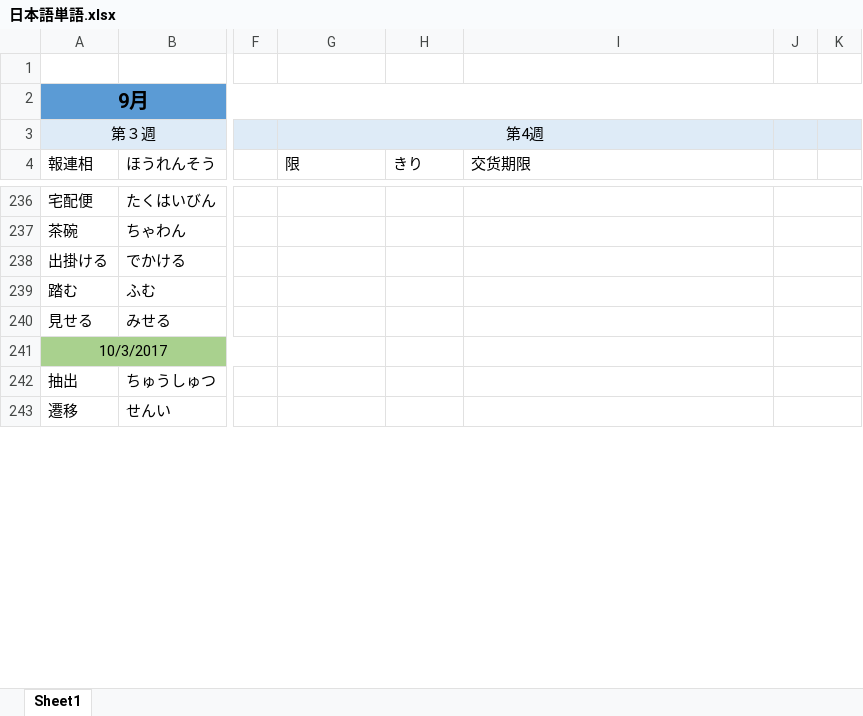
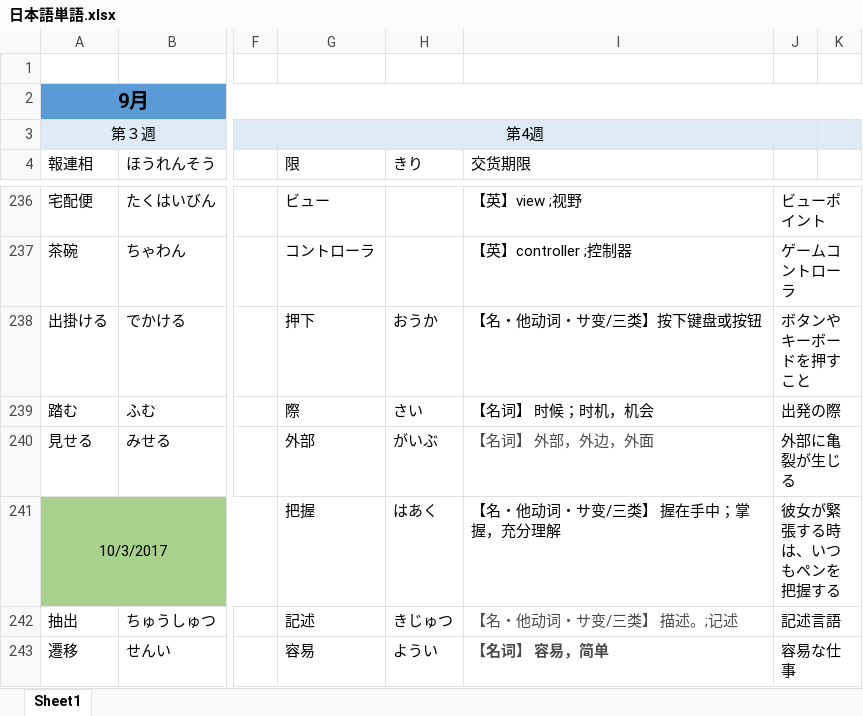
Before and after one commit to smh2274/Japan, an Excel workbook: 日本語単語.xlsx, sheet Sheet1, drawn as a sheet; only a part is shown, gaps mark what is left out; values as stored, in another font and other column widths than the file's, no borders; the diff covers the shown part only; the diff names each change by its address in the sheet, - before the commit and + after, or states it on an @@ line.

```diff
--- a/日本語単語.xlsx (sheet Sheet1)
+++ b/日本語単語.xlsx (sheet Sheet1)
-G236 (限): (empty)
+G236 (限): ビュー
-I236 (交货期限): (empty)
+I236 (交货期限): 【英】view ;视野
-J236: (empty)
+J236: ビューポイント
-G237 (限): (empty)
+G237 (限): コントローラ
-I237 (交货期限): (empty)
+I237 (交货期限): 【英】controller ;控制器
-J237: (empty)
+J237: ゲームコントローラ
-G238 (限): (empty)
+G238 (限): 押下
-H238 (きり): (empty)
+H238 (きり): おうか
-I238 (交货期限): (empty)
+I238 (交货期限): 【名・他动词・サ变/三类】按下键盘或按钮
-J238: (empty)
+J238: ボタンやキーボードを押すこと
-G239 (限): (empty)
+G239 (限): 際
-H239 (きり): (empty)
+H239 (きり): さい
-I239 (交货期限): (empty)
+I239 (交货期限): 【名词】 时候；时机，机会
-J239: (empty)
+J239: 出発の際
-G240 (限): (empty)
+G240 (限): 外部
-H240 (きり): (empty)
+H240 (きり): がいぶ
-I240 (交货期限): (empty)
+I240 (交货期限): 【名词】 外部，外边，外面
-J240: (empty)
+J240: 外部に亀裂が生じる
-G241 (限): (empty)
+G241 (限): 把握
-H241 (きり): (empty)
+H241 (きり): はあく
-I241 (交货期限): (empty)
+I241 (交货期限): 【名・他动词・サ变/三类】 握在手中；掌握，充分理解
-J241: (empty)
+J241: 彼女が緊張する時は、いつもペンを把握する
-G242 (限): (empty)
+G242 (限): 記述
-H242 (きり): (empty)
+H242 (きり): きじゅつ
-I242 (交货期限): (empty)
+I242 (交货期限): 【名・他动词・サ变/三类】 描述。;记述
-J242: (empty)
+J242: 記述言語
-G243 (限): (empty)
+G243 (限): 容易
-H243 (きり): (empty)
+H243 (きり): ようい
-I243 (交货期限): (empty)
+I243 (交货期限): 【名词】 容易，简单
-J243: (empty)
+J243: 容易な仕事
```
Also changed, not shown: 102 edited cells, cell formats and merged cells elsewhere in this sheet, 6 other files.
